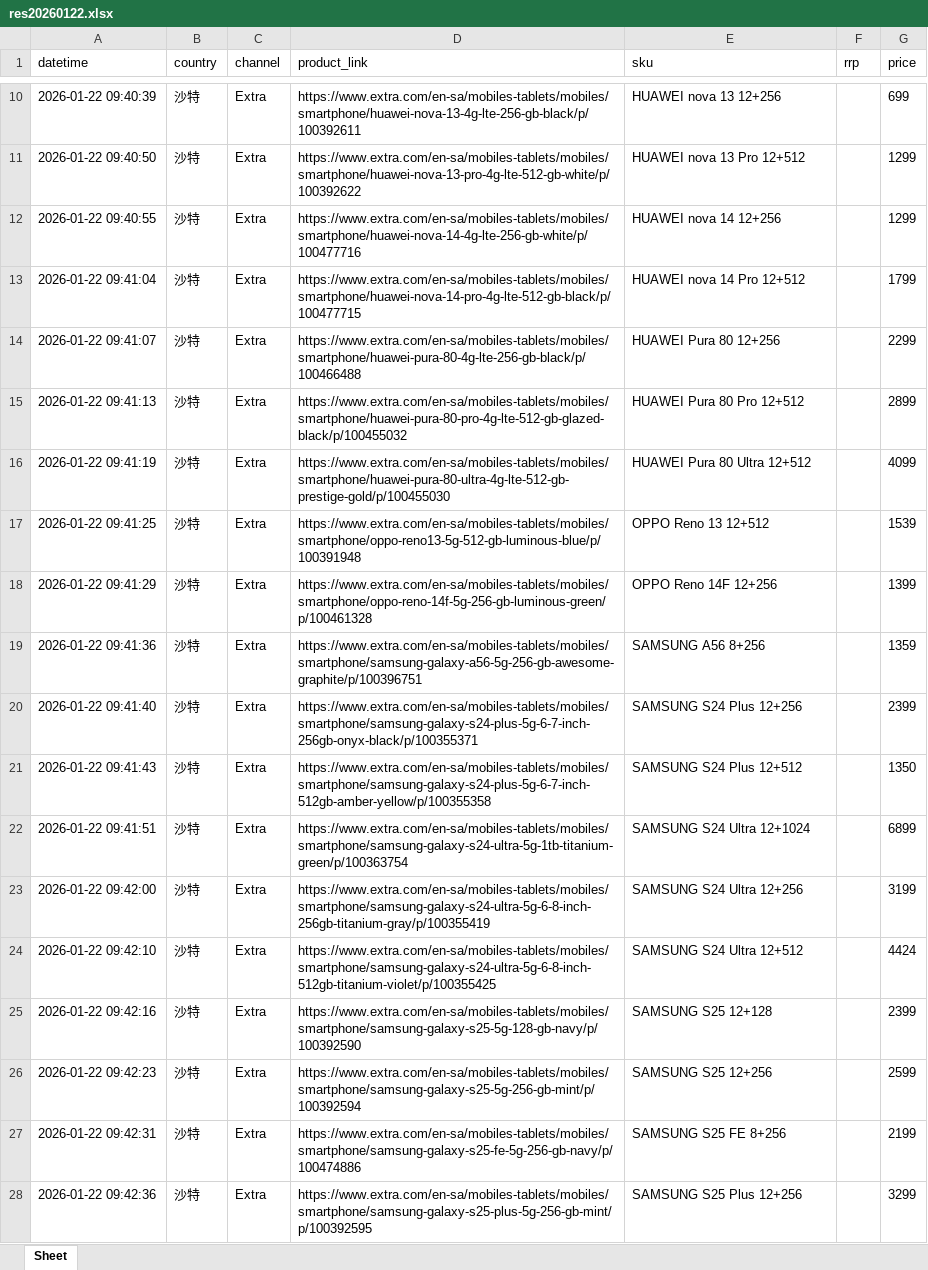
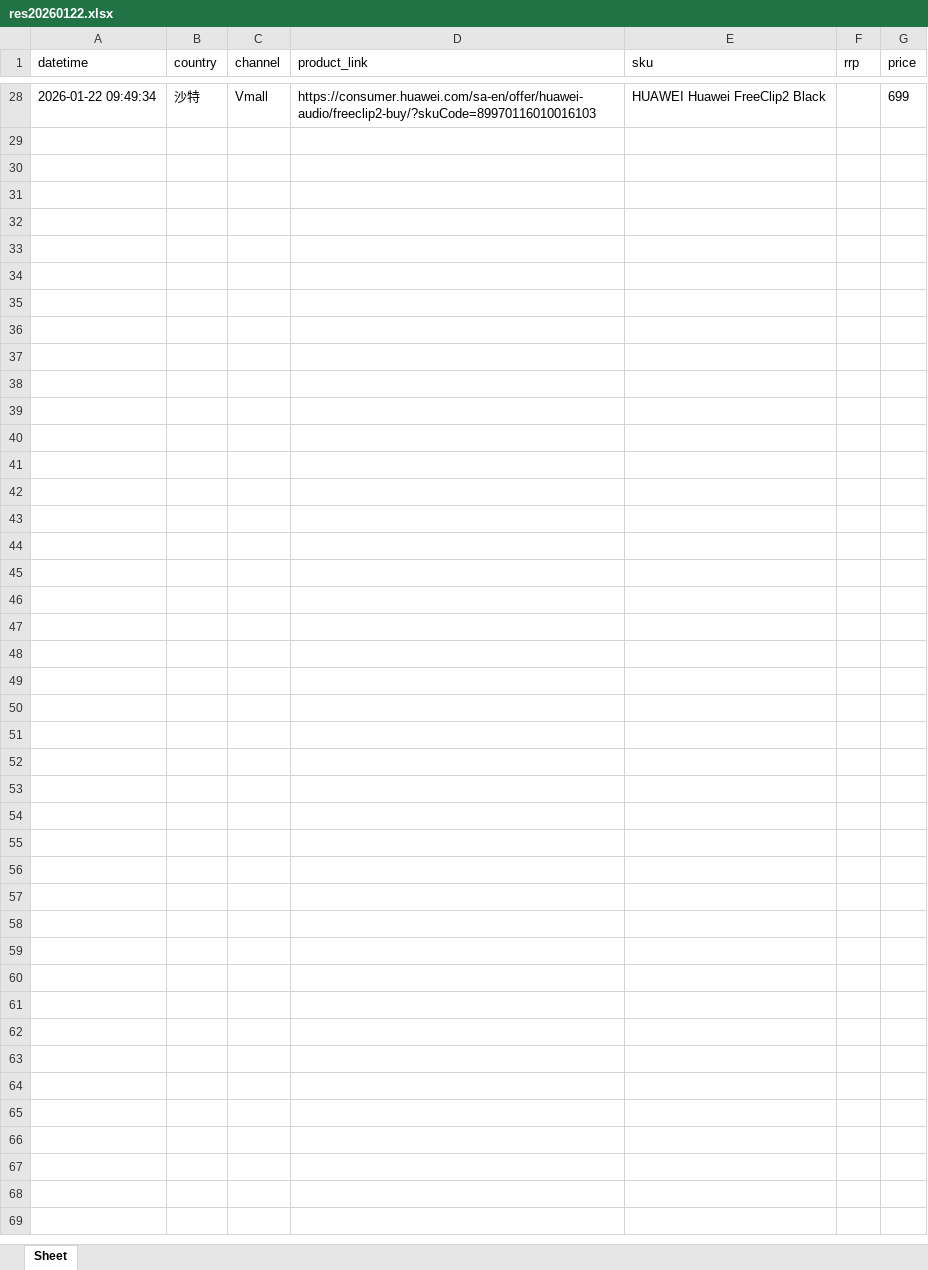
Before and after one commit to seth3838/n8n-res, an Excel workbook: prodinfo/mea/sa/output/res20260122.xlsx, sheet Sheet, drawn as a sheet; only a part is shown, gaps mark what is left out; values as stored, in another font and other column widths than the file's, no borders; removed rows and columns are numbered as before the commit, all else as after; the diff covers the shown part only; the diff names each change by its address in the sheet, - before the commit and + after, or states it on an @@ line.

Commit message:
Update res20260122.xlsx

```diff
--- a/prodinfo/mea/sa/output/res20260122.xlsx (sheet Sheet)
+++ b/prodinfo/mea/sa/output/res20260122.xlsx (sheet Sheet)
-A28 (datetime): 2026-01-22 09:40:39
+A28 (datetime): 2026-01-22 09:49:34
-C28 (channel): Extra
+C28 (channel): Vmall
-D28 (product_link): https://www.extra.com/en-sa/mobiles-tablets/mobiles/smartphone/huawei-nova-13-4g-lte-256-gb-black/p/100392611
+D28 (product_link): https://consumer.huawei.com/sa-en/offer/huawei-audio/freeclip2-buy/?skuCode=89970116010016103
-E28 (sku): HUAWEI nova 13 12+256
+E28 (sku): HUAWEI Huawei FreeClip2 Black
-row 11: 2026-01-22 09:40:50 | 沙特 | Extra | https://www.extra.com/en-sa/mobiles-tablets/mobiles/smartphone/huawei-nova-13-pro-4g-lte-512-gb-white/p/100392622 | HUAWEI nova 13 Pro 12+512 |  | 1299
-row 12: 2026-01-22 09:40:55 | 沙特 | Extra | https://www.extra.com/en-sa/mobiles-tablets/mobiles/smartphone/huawei-nova-14-4g-lte-256-gb-white/p/100477716 | HUAWEI nova 14 12+256 |  | 1299
-row 13: 2026-01-22 09:41:04 | 沙特 | Extra | https://www.extra.com/en-sa/mobiles-tablets/mobiles/smartphone/huawei-nova-14-pro-4g-lte-512-gb-black/p/100477715 | HUAWEI nova 14 Pro 12+512 |  | 1799
-row 14: 2026-01-22 09:41:07 | 沙特 | Extra | https://www.extra.com/en-sa/mobiles-tablets/mobiles/smartphone/huawei-pura-80-4g-lte-256-gb-black/p/100466488 | HUAWEI Pura 80 12+256 |  | 2299
-row 15: 2026-01-22 09:41:13 | 沙特 | Extra | https://www.extra.com/en-sa/mobiles-tablets/mobiles/smartphone/huawei-pura-80-pro-4g-lte-512-gb-glazed-black/p/100455032 | HUAWEI Pura 80 Pro 12+512 |  | 2899
-row 16: 2026-01-22 09:41:19 | 沙特 | Extra | https://www.extra.com/en-sa/mobiles-tablets/mobiles/smartphone/huawei-pura-80-ultra-4g-lte-512-gb-prestige-gold/p/100455030 | HUAWEI Pura 80 Ultra 12+512 |  | 4099
-row 17: 2026-01-22 09:41:25 | 沙特 | Extra | https://www.extra.com/en-sa/mobiles-tablets/mobiles/smartphone/oppo-reno13-5g-512-gb-luminous-blue/p/100391948 | OPPO Reno 13 12+512 |  | 1539
-row 18: 2026-01-22 09:41:29 | 沙特 | Extra | https://www.extra.com/en-sa/mobiles-tablets/mobiles/smartphone/oppo-reno-14f-5g-256-gb-luminous-green/p/100461328 | OPPO Reno 14F 12+256 |  | 1399
-row 19: 2026-01-22 09:41:36 | 沙特 | Extra | https://www.extra.com/en-sa/mobiles-tablets/mobiles/smartphone/samsung-galaxy-a56-5g-256-gb-awesome-graphite/p/100396751 | SAMSUNG A56 8+256 |  | 1359
-row 20: 2026-01-22 09:41:40 | 沙特 | Extra | https://www.extra.com/en-sa/mobiles-tablets/mobiles/smartphone/samsung-galaxy-s24-plus-5g-6-7-inch-256gb-onyx-black/p/100355371 | SAMSUNG S24 Plus 12+256 |  | 2399
-row 21: 2026-01-22 09:41:43 | 沙特 | Extra | https://www.extra.com/en-sa/mobiles-tablets/mobiles/smartphone/samsung-galaxy-s24-plus-5g-6-7-inch-512gb-amber-yellow/p/100355358 | SAMSUNG S24 Plus 12+512 |  | 1350
-row 22: 2026-01-22 09:41:51 | 沙特 | Extra | https://www.extra.com/en-sa/mobiles-tablets/mobiles/smartphone/samsung-galaxy-s24-ultra-5g-1tb-titanium-green/p/100363754 | SAMSUNG S24 Ultra 12+1024 |  | 6899
-row 23: 2026-01-22 09:42:00 | 沙特 | Extra | https://www.extra.com/en-sa/mobiles-tablets/mobiles/smartphone/samsung-galaxy-s24-ultra-5g-6-8-inch-256gb-titanium-gray/p/100355419 | SAMSUNG S24 Ultra 12+256 |  | 3199
-row 24: 2026-01-22 09:42:10 | 沙特 | Extra | https://www.extra.com/en-sa/mobiles-tablets/mobiles/smartphone/samsung-galaxy-s24-ultra-5g-6-8-inch-512gb-titanium-violet/p/100355425 | SAMSUNG S24 Ultra 12+512 |  | 4424
-row 25: 2026-01-22 09:42:16 | 沙特 | Extra | https://www.extra.com/en-sa/mobiles-tablets/mobiles/smartphone/samsung-galaxy-s25-5g-128-gb-navy/p/100392590 | SAMSUNG S25 12+128 |  | 2399
-row 26: 2026-01-22 09:42:23 | 沙特 | Extra | https://www.extra.com/en-sa/mobiles-tablets/mobiles/smartphone/samsung-galaxy-s25-5g-256-gb-mint/p/100392594 | SAMSUNG S25 12+256 |  | 2599
-row 27: 2026-01-22 09:42:31 | 沙特 | Extra | https://www.extra.com/en-sa/mobiles-tablets/mobiles/smartphone/samsung-galaxy-s25-fe-5g-256-gb-navy/p/100474886 | SAMSUNG S25 FE 8+256 |  | 2199
-row 28: 2026-01-22 09:42:36 | 沙特 | Extra | https://www.extra.com/en-sa/mobiles-tablets/mobiles/smartphone/samsung-galaxy-s25-plus-5g-256-gb-mint/p/100392595 | SAMSUNG S25 Plus 12+256 |  | 3299
```
Also changed, not shown: 26 added rows and 30 removed rows elsewhere in this sheet.
